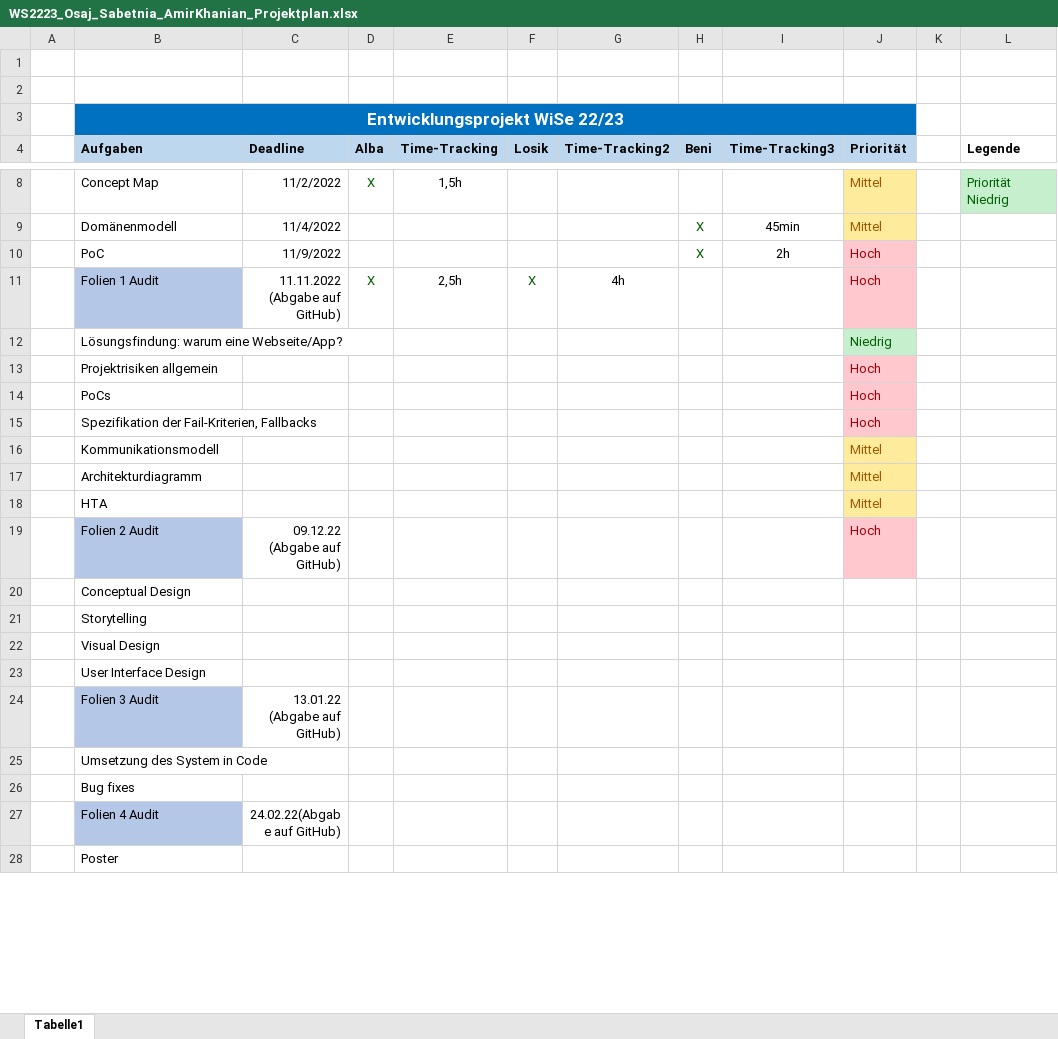
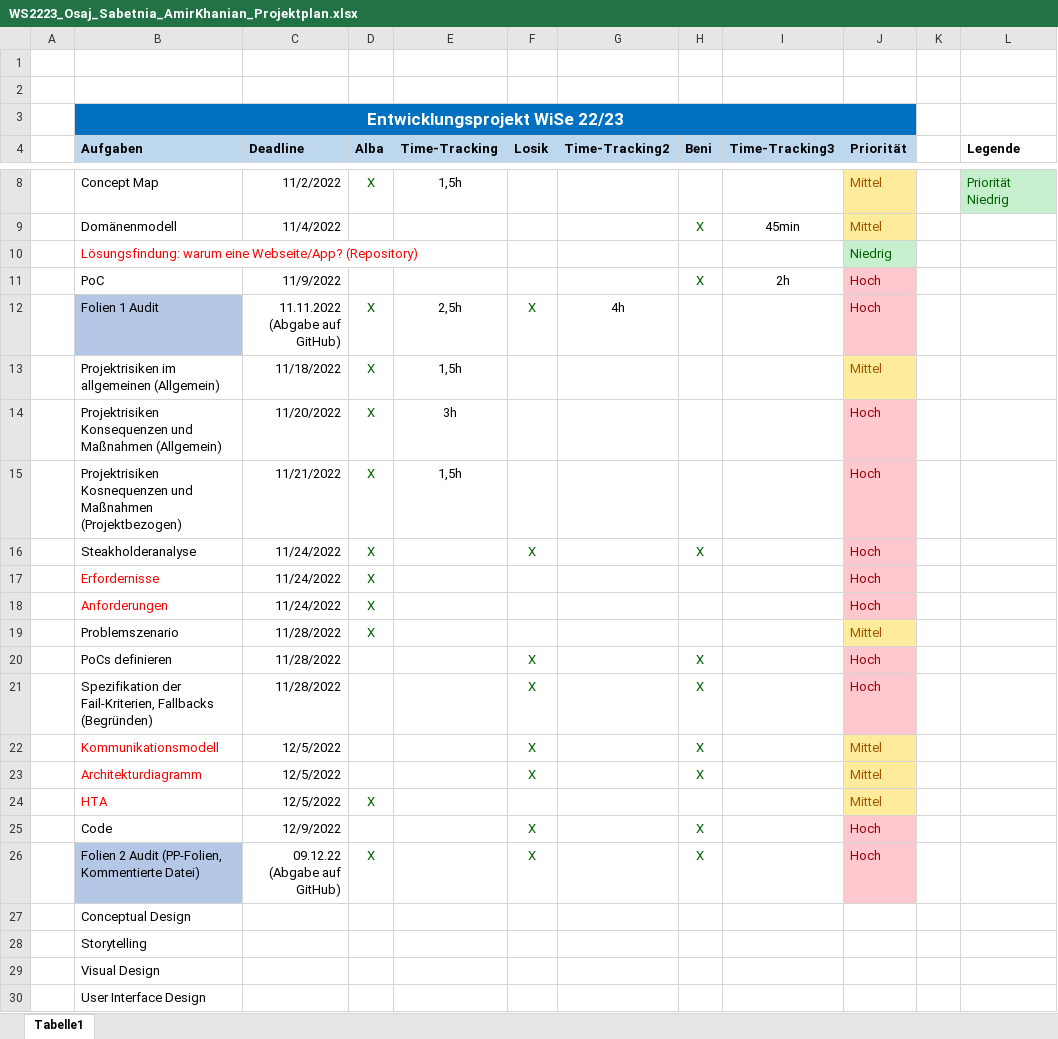
Before and after one commit to lamirkha/EPWS2223_Osaj_Sabetnia_Amir_Khanian, an Excel workbook: Artefakte/WS2223_Osaj_Sabetnia_AmirKhanian_Projektplan.xlsx, sheet Tabelle1, drawn as a sheet; only a part is shown, gaps mark what is left out; the shorter side is filled out with more unchanged rows; values as stored, in another font and other column widths than the file's, no borders; table styles not drawn; removed rows and columns are numbered as before the commit, all else as after; the diff covers the shown part only; the diff names each change by its address in the sheet, - before the commit and + after, or states it on an @@ line.

Commit message:
hinzufuegen Risiko Allgemein und Aktualisierung Projektplan

```diff
--- a/Artefakte/WS2223_Osaj_Sabetnia_AmirKhanian_Projektplan.xlsx (sheet Tabelle1)
+++ b/Artefakte/WS2223_Osaj_Sabetnia_AmirKhanian_Projektplan.xlsx (sheet Tabelle1)
+row 10:  | Lösungsfindung: warum eine Webseite/App? (Repository) |  |  |  |  |  |  |  | Niedrig
-row 12:  | Lösungsfindung: warum eine Webseite/App? |  |  |  |  |  |  |  | Niedrig
-row 13:  | Projektrisiken allgemein |  |  |  |  |  |  |  | Hoch
-row 14:  | PoCs |  |  |  |  |  |  |  | Hoch
-row 15:  | Spezifikation der Fail-Kriterien, Fallbacks |  |  |  |  |  |  |  | Hoch
+row 13:  | Projektrisiken im allgemeinen (Allgemein) | 11/18/2022 | X | 1,5h |  |  |  |  | Mittel
+row 14:  | Projektrisiken Konsequenzen und Maßnahmen (Allgemein) | 11/20/2022 | X | 3h |  |  |  |  | Hoch
+row 15:  | Projektrisiken Kosnequenzen und Maßnahmen (Projektbezogen) | 11/21/2022 | X | 1,5h |  |  |  |  | Hoch
+row 16:  | Steakholderanalyse | 11/24/2022 | X |  | X |  | X |  | Hoch
+row 17:  | Erfordernisse | 11/24/2022 | X |  |  |  |  |  | Hoch
+row 18:  | Anforderungen | 11/24/2022 | X |  |  |  |  |  | Hoch
+row 19:  | Problemszenario | 11/28/2022 | X |  |  |  |  |  | Mittel
+row 20:  | PoCs definieren | 11/28/2022 |  |  | X |  | X |  | Hoch
+row 21:  | Spezifikation der Fail-Kriterien, Fallbacks (Begründen) | 11/28/2022 |  |  | X |  | X |  | Hoch
-B22:B24 text colour: black
+B22:B24 text colour: #FF0000
-C22:C24 (Deadline): (empty)
+C22:C24 (Deadline): 12/5/2022
-F22:F23 (Losik): (empty)
+F22:F23 (Losik): X
-H22:H23 (Beni): (empty)
+H22:H23 (Beni): X
-D24 (Alba): (empty)
+D24 (Alba): X
-row 19:  | Folien 2 Audit | 09.12.22 (Abgabe auf GitHub) |  |  |  |  |  |  | Hoch
+row 25:  | Code | 12/9/2022 |  |  | X |  | X |  | Hoch
+row 26:  | Folien 2 Audit (PP-Folien, Kommentierte Datei) | 09.12.22 (Abgabe auf GitHub) | X |  | X |  | X |  | Hoch
```
Also changed, not shown: 11 removed rows elsewhere in this sheet, 7 other files.
